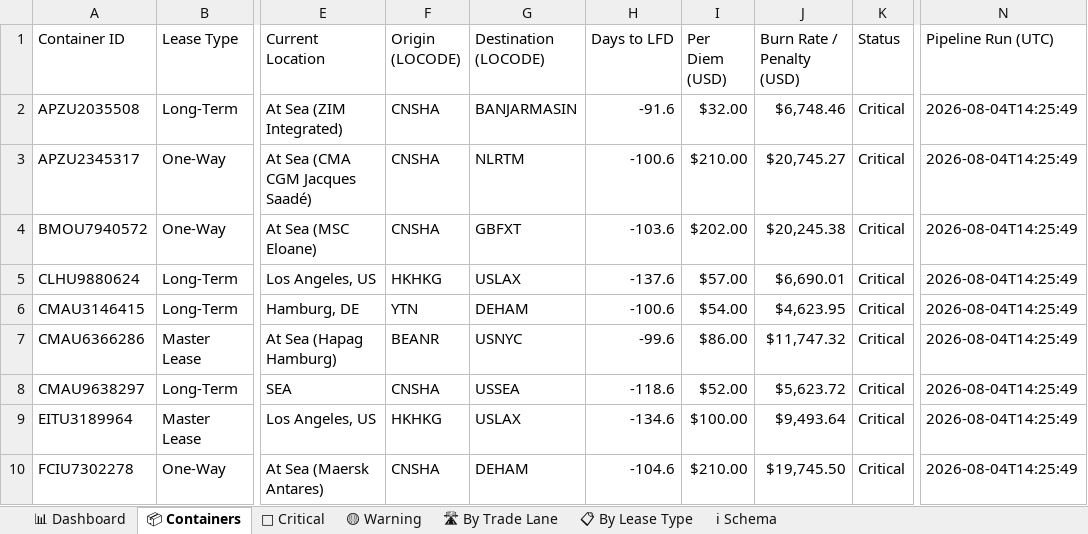
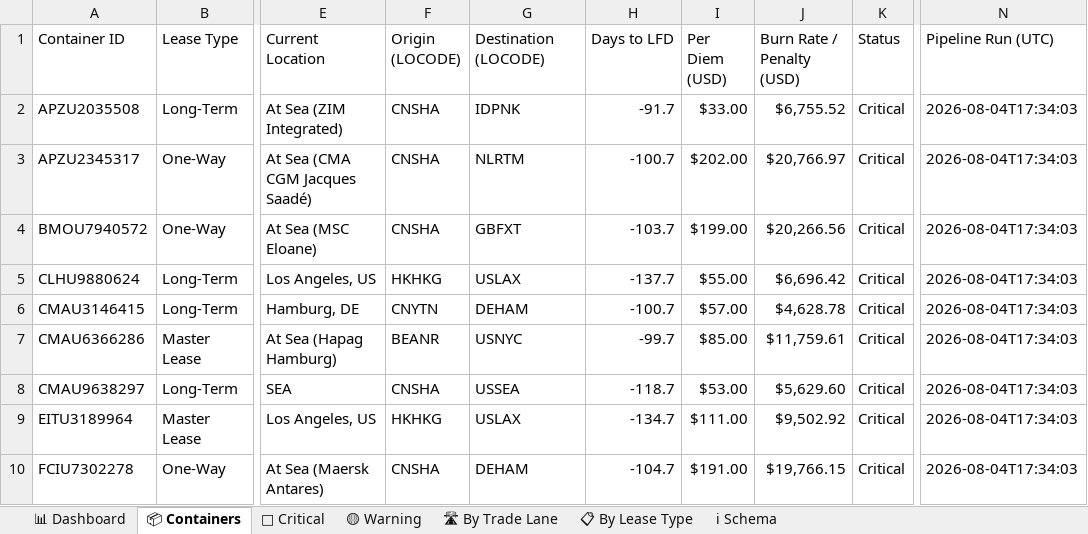
Before and after one commit to rahulmistry18/-Reposea_container_optimizer, an Excel workbook: data/exports/reposea_report.xlsx, sheet 📦 Containers, drawn as a sheet; only a part is shown, gaps mark what is left out; values as stored, in another font and other column widths than the file's, no cell formats; table styles not drawn; the diff covers the shown part only; the diff names each change by its address in the sheet, - before the commit and + after, or states it on an @@ line.

Commit message:
chore(data): pipeline run 2026-08-04T09:34:04Z [skip ci]

```diff
--- a/data/exports/reposea_report.xlsx (sheet 📦 Containers)
+++ b/data/exports/reposea_report.xlsx (sheet 📦 Containers)
-G2 (Destination (LOCODE)): BANJARMASIN
+G2 (Destination (LOCODE)): IDPNK
-H2 (Days to LFD): -91.6
+H2 (Days to LFD): -91.7
-I2 (Per Diem (USD)): $32.00
+I2 (Per Diem (USD)): $33.00
-J2 (Burn Rate / Penalty (USD)): $6,748.46
+J2 (Burn Rate / Penalty (USD)): $6,755.52
-N2:N10 (Pipeline Run (UTC)): 2026-08-04T14:25:49
+N2:N10 (Pipeline Run (UTC)): 2026-08-04T17:34:03
-H3 (Days to LFD): -100.6
+H3 (Days to LFD): -100.7
-I3 (Per Diem (USD)): $210.00
+I3 (Per Diem (USD)): $202.00
-J3 (Burn Rate / Penalty (USD)): $20,745.27
+J3 (Burn Rate / Penalty (USD)): $20,766.97
-H4 (Days to LFD): -103.6
+H4 (Days to LFD): -103.7
-I4 (Per Diem (USD)): $202.00
+I4 (Per Diem (USD)): $199.00
-J4 (Burn Rate / Penalty (USD)): $20,245.38
+J4 (Burn Rate / Penalty (USD)): $20,266.56
-H5 (Days to LFD): -137.6
+H5 (Days to LFD): -137.7
-I5 (Per Diem (USD)): $57.00
+I5 (Per Diem (USD)): $55.00
-J5 (Burn Rate / Penalty (USD)): $6,690.01
+J5 (Burn Rate / Penalty (USD)): $6,696.42
-F6 (Origin (LOCODE)): YTN
+F6 (Origin (LOCODE)): CNYTN
-H6 (Days to LFD): -100.6
+H6 (Days to LFD): -100.7
-I6 (Per Diem (USD)): $54.00
+I6 (Per Diem (USD)): $57.00
-J6 (Burn Rate / Penalty (USD)): $4,623.95
+J6 (Burn Rate / Penalty (USD)): $4,628.78
-H7 (Days to LFD): -99.6
+H7 (Days to LFD): -99.7
-I7 (Per Diem (USD)): $86.00
+I7 (Per Diem (USD)): $85.00
-J7 (Burn Rate / Penalty (USD)): $11,747.32
+J7 (Burn Rate / Penalty (USD)): $11,759.61
-H8 (Days to LFD): -118.6
+H8 (Days to LFD): -118.7
-I8 (Per Diem (USD)): $52.00
+I8 (Per Diem (USD)): $53.00
-J8 (Burn Rate / Penalty (USD)): $5,623.72
+J8 (Burn Rate / Penalty (USD)): $5,629.60
-H9 (Days to LFD): -134.6
+H9 (Days to LFD): -134.7
-I9 (Per Diem (USD)): $100.00
+I9 (Per Diem (USD)): $111.00
-J9 (Burn Rate / Penalty (USD)): $9,493.64
+J9 (Burn Rate / Penalty (USD)): $9,502.92
-H10 (Days to LFD): -104.6
+H10 (Days to LFD): -104.7
-I10 (Per Diem (USD)): $210.00
+I10 (Per Diem (USD)): $191.00
-J10 (Burn Rate / Penalty (USD)): $19,745.50
+J10 (Burn Rate / Penalty (USD)): $19,766.15
```
Also changed, not shown: 11 added rows, 11 removed rows and 62 edited cells elsewhere in this sheet, sheet 🔴 Critical, sheet 🛣 By Trade Lane, sheet 📊 Dashboard, sheet 📋 By Lease Type, cell formats, 7 other files.
